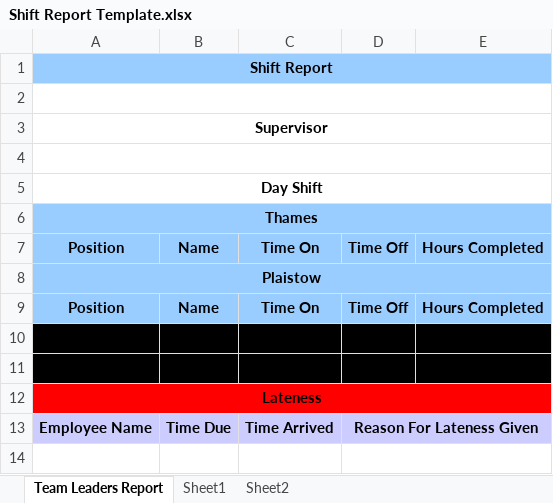
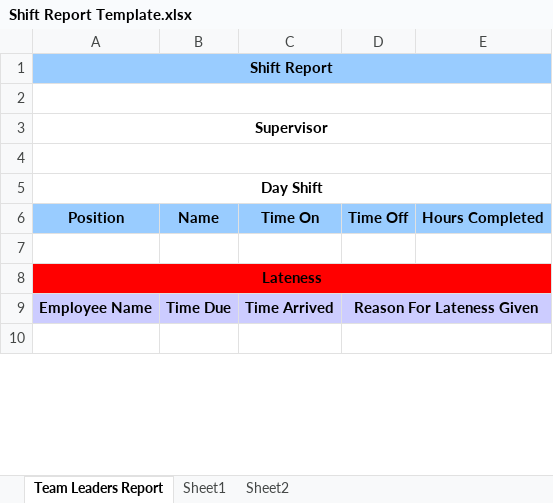
Before and after one commit to gaurav-dogra/excel-to-excelParsingWebApp, an Excel workbook: src/main/resources/Shift Report Template.xlsx, sheet Team Leaders Report, drawn as a sheet; only a part is shown; values as stored, in another font and other column widths than the file's, no borders; removed rows and columns are numbered as before the commit, all else as after; the diff names each change by its address in the sheet, - before the commit and + after, or states it on an @@ line.

Commit message:
required data is inserted and shift report is ready for download

```diff
--- a/src/main/resources/Shift Report Template.xlsx (sheet Team Leaders Report)
+++ b/src/main/resources/Shift Report Template.xlsx (sheet Team Leaders Report)
-row 6: Thames
-row 8: Plaistow
-row 9: Position | Name | Time On | Time Off | Hours Completed
-row 10: (empty)
-A7:E7 fill: #000000
+A7:E7 fill: none
```
Also changed, not shown: 3 other files.
